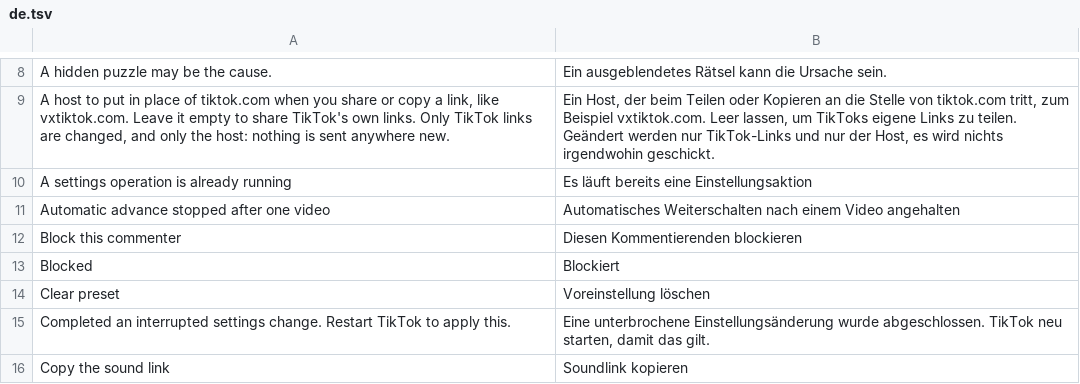
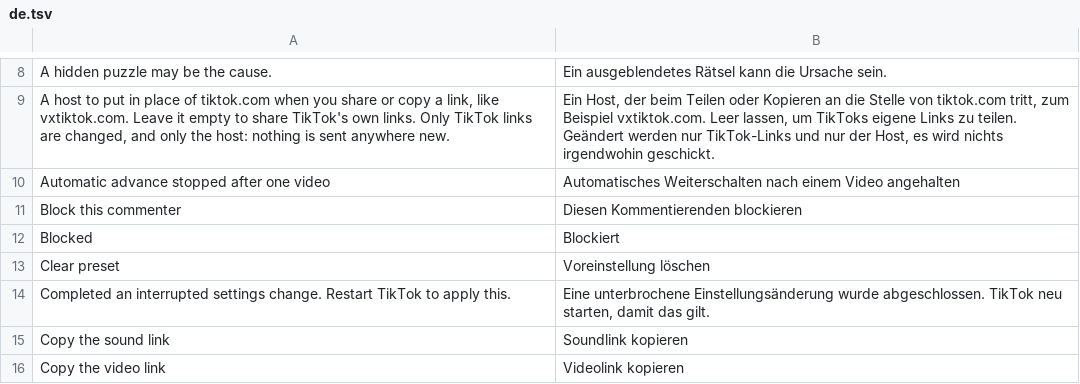
Before and after one commit to Dojz/hushfeed, a TSV file: extensions/tiktok/src/main/l10n/de.tsv, drawn as a sheet; only a part is shown, gaps mark what is left out; the shorter side is filled out with more unchanged rows; the diff names each change by its address in the sheet, - before the commit and + after, or states it on an @@ line.

```diff
--- a/extensions/tiktok/src/main/l10n/de.tsv
+++ b/extensions/tiktok/src/main/l10n/de.tsv
-row 10: A settings operation is already running | Es läuft bereits eine Einstellungsaktion
```
Also changed, not shown: extensions/tiktok/src/main/l10n/en.csv, extensions/tiktok/src/main/l10n/es.tsv, 6 other files.
